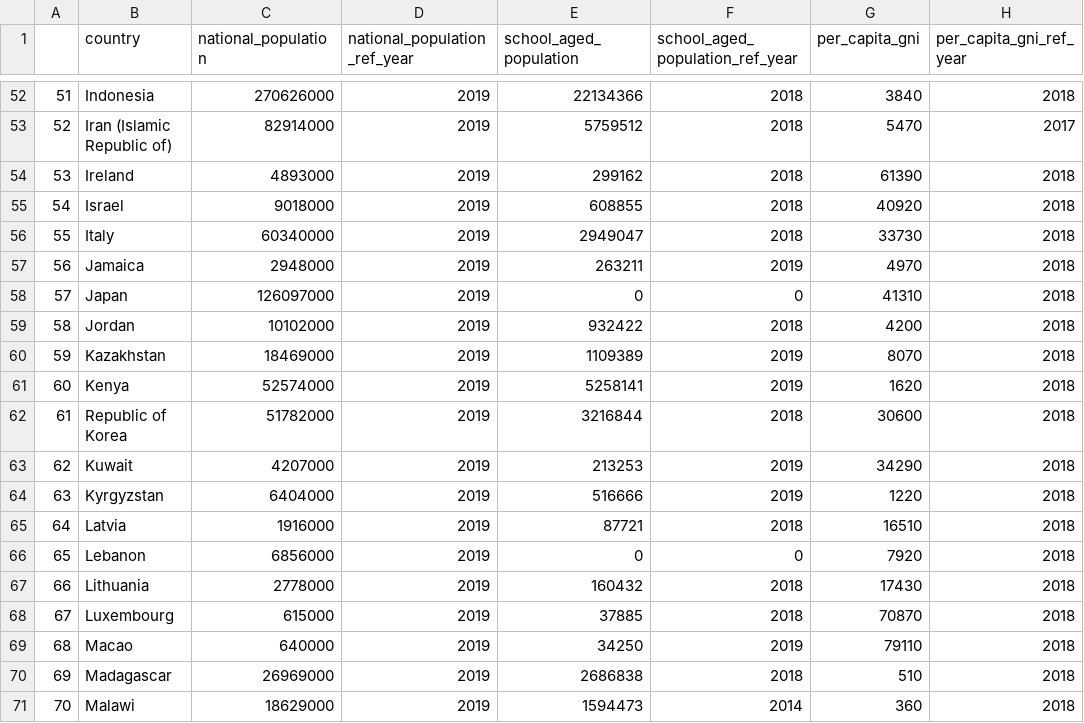
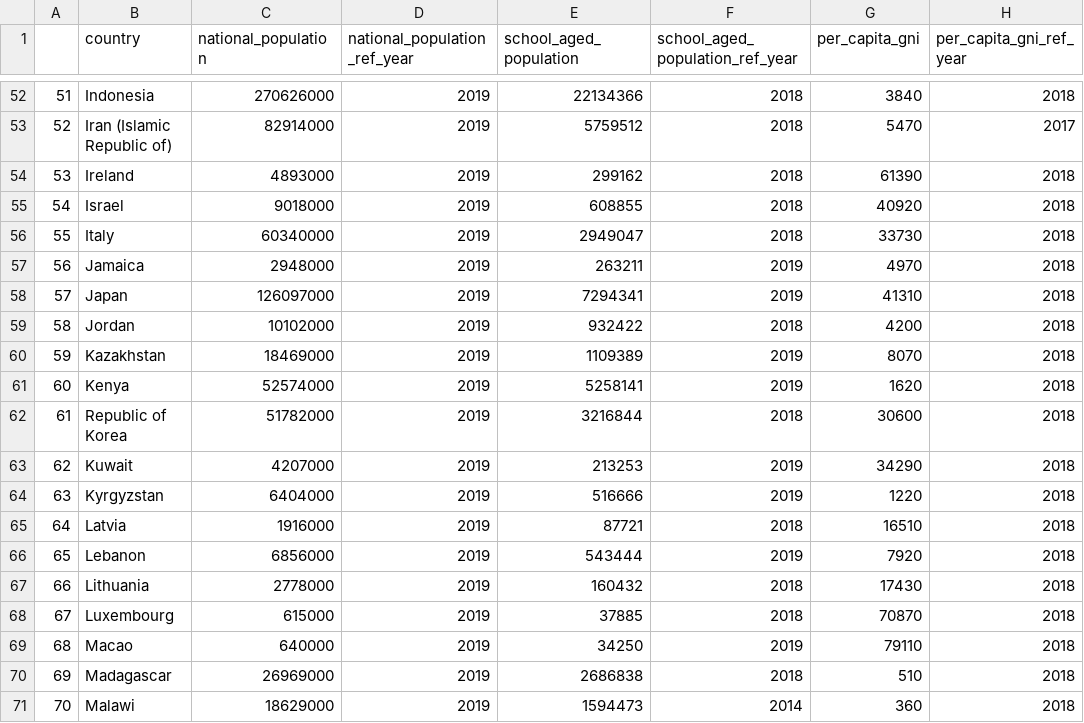
Before and after one commit to kenjinc/university-impact-model, a CSV file: data/model-output/university-impact-model.csv, drawn as a sheet; only a part is shown, gaps mark what is left out; the diff names each change by its address in the sheet, - before the commit and + after, or states it on an @@ line.

Commit message:
performed last remaining cleaning steps: (1) spot-checked omissions in program-level-specific enrollment figures, (2) populated single-year-age-group estimates for Japan and Lebanon, and (3) revised this same indicator for Taiwan according to data retrieved from Census IDB (for consistency)

```diff
--- a/data/model-output/university-impact-model.csv
+++ b/data/model-output/university-impact-model.csv
-E58 (school_aged_population): 0
+E58 (school_aged_population): 7294341
-F58 (school_aged_population_ref_year): 0
+F58 (school_aged_population_ref_year): 2019
-E66 (school_aged_population): 0
+E66 (school_aged_population): 543444
-F66 (school_aged_population_ref_year): 0
+F66 (school_aged_population_ref_year): 2019
```
Also changed, not shown: 3 other files.
